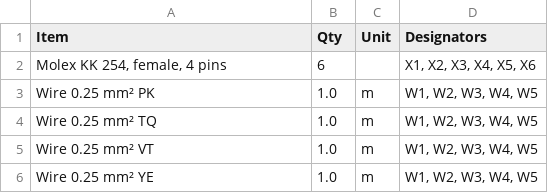
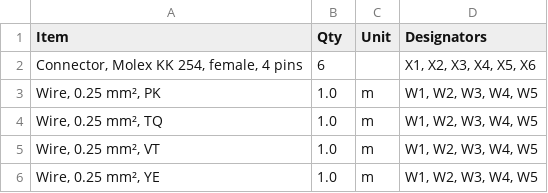
Before and after one commit to wireviz/WireViz, a TSV file: examples/ex06.bom.tsv, drawn as a sheet.

```diff
--- a/examples/ex06.bom.tsv
+++ b/examples/ex06.bom.tsv
@@ -1,6 +1,6 @@
 Item	Qty	Unit	Designators
-Molex KK 254, female, 4 pins	6		X1, X2, X3, X4, X5, X6
-Wire 0.25 mm² PK	1.0	m	W1, W2, W3, W4, W5
-Wire 0.25 mm² TQ	1.0	m	W1, W2, W3, W4, W5
-Wire 0.25 mm² VT	1.0	m	W1, W2, W3, W4, W5
-Wire 0.25 mm² YE	1.0	m	W1, W2, W3, W4, W5
+Connector, Molex KK 254, female, 4 pins	6		X1, X2, X3, X4, X5, X6
+Wire, 0.25 mm², PK	1.0	m	W1, W2, W3, W4, W5
+Wire, 0.25 mm², TQ	1.0	m	W1, W2, W3, W4, W5
+Wire, 0.25 mm², VT	1.0	m	W1, W2, W3, W4, W5
+Wire, 0.25 mm², YE	1.0	m	W1, W2, W3, W4, W5
```
Also changed, not shown: examples/demo02.bom.tsv, examples/ex04.bom.tsv, 36 other files.
